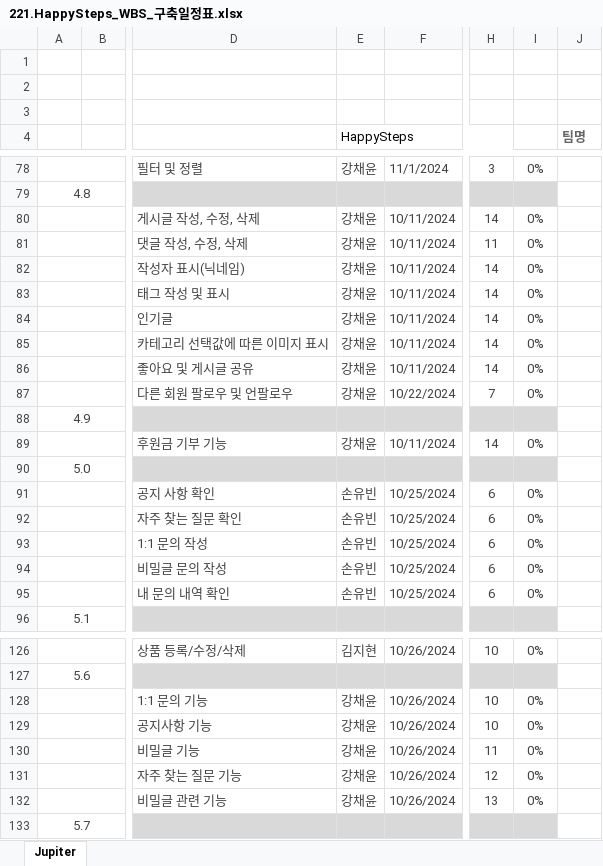
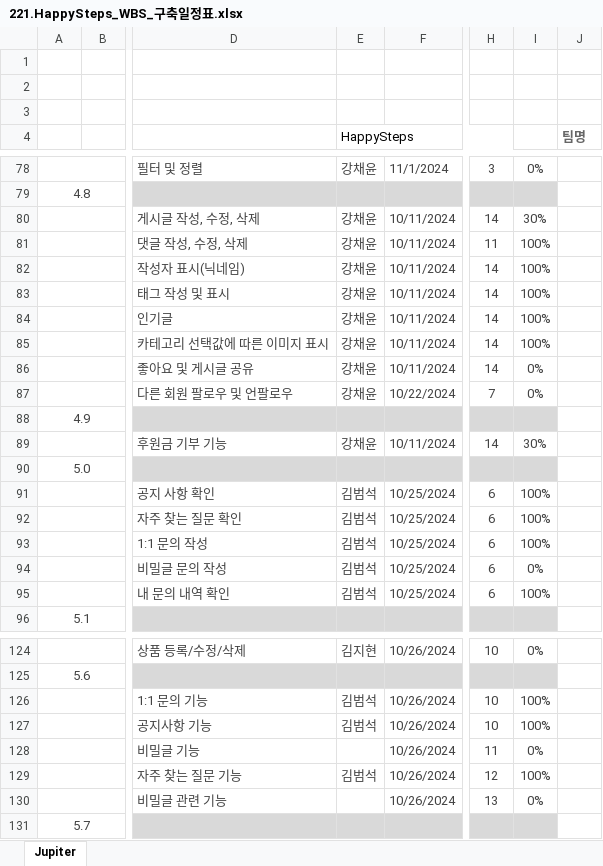
Before and after one commit to Kangchaeyun77/ecommerce7th, an Excel workbook: resource/20.begin/220.schedule/221.HappySteps_WBS_구축일정표.xlsx, sheet Jupiter, drawn as a sheet; only a part is shown, gaps mark what is left out; values as stored, in another font and other column widths than the file's, no borders; conditional formats not drawn; addresses are those after the commit; the diff covers the shown part only; the diff names each change by its address in the sheet, - before the commit and + after, or states it on an @@ line.

```diff
--- a/resource/20.begin/220.schedule/221.HappySteps_WBS_구축일정표.xlsx (sheet Jupiter)
+++ b/resource/20.begin/220.schedule/221.HappySteps_WBS_구축일정표.xlsx (sheet Jupiter)
-I80: 0%
+I80: 30%
-I81:I85: 0%
+I81:I85: 100%
-I89: 0%
+I89: 30%
-E91:E95 (HappySteps): 손유빈
+E91:E95 (HappySteps): 김범석
-I91:I93: 0%
+I91:I93: 100%
-I95: 0%
+I95: 100%
-E126:E127 (HappySteps): 강채윤
+E126:E127 (HappySteps): 김범석
-I126:I127: 0%
+I126:I127: 100%
-E128 (HappySteps): 강채윤
+E128 (HappySteps): (empty)
-E129 (HappySteps): 강채윤
+E129 (HappySteps): 김범석
-I129: 0%
+I129: 100%
-E130 (HappySteps): 강채윤
+E130 (HappySteps): (empty)
```
Also changed, not shown: 2 removed rows, 21 edited cells and cell formats elsewhere in this sheet, formulas that keep their value.
